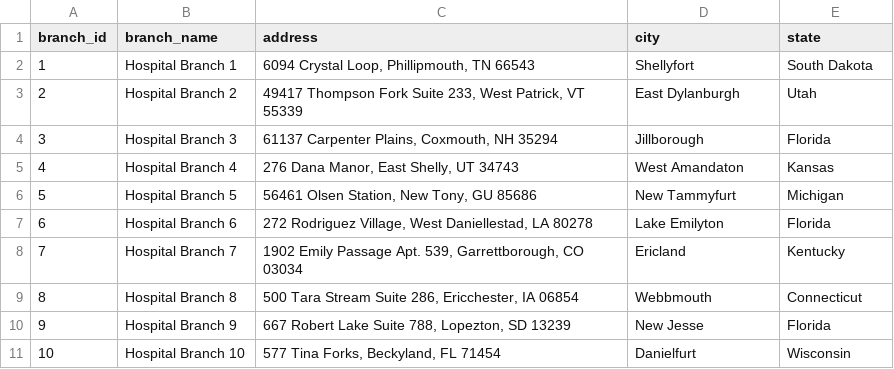
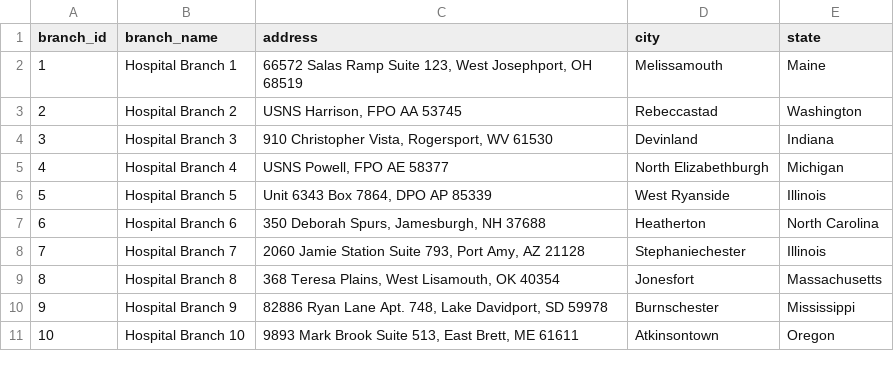
Before and after one commit to adebankesobanke/hospitaldb-etl, a CSV file: phase1/csv/branches.csv, drawn as a sheet; only a part is shown; the diff covers the shown part only.

```diff
--- a/phase1/csv/branches.csv
+++ b/phase1/csv/branches.csv
@@ -1,11 +1,11 @@
 branch_id,branch_name,address,city,state
-1,Hospital Branch 1,"6094 Crystal Loop, Phillipmouth, TN 66543",Shellyfort,South Dakota
-2,Hospital Branch 2,"49417 Thompson Fork Suite 233, West Patrick, VT 55339",East Dylanburgh,Utah
-3,Hospital Branch 3,"61137 Carpenter Plains, Coxmouth, NH 35294",Jillborough,Florida
-4,Hospital Branch 4,"276 Dana Manor, East Shelly, UT 34743",West Amandaton,Kansas
-5,Hospital Branch 5,"56461 Olsen Station, New Tony, GU 85686",New Tammyfurt,Michigan
-6,Hospital Branch 6,"272 Rodriguez Village, West Daniellestad, LA 80278",Lake Emilyton,Florida
-7,Hospital Branch 7,"1902 Emily Passage Apt. 539, Garrettborough, CO 03034",Ericland,Kentucky
-8,Hospital Branch 8,"500 Tara Stream Suite 286, Ericchester, IA 06854",Webbmouth,Connecticut
-9,Hospital Branch 9,"667 Robert Lake Suite 788, Lopezton, SD 13239",New Jesse,Florida
-10,Hospital Branch 10,"577 Tina Forks, Beckyland, FL 71454",Danielfurt,Wisconsin
+1,Hospital Branch 1,"66572 Salas Ramp Suite 123, West Josephport, OH 68519",Melissamouth,Maine
+2,Hospital Branch 2,"USNS Harrison, FPO AA 53745",Rebeccastad,Washington
+3,Hospital Branch 3,"910 Christopher Vista, Rogersport, WV 61530",Devinland,Indiana
+4,Hospital Branch 4,"USNS Powell, FPO AE 58377",North Elizabethburgh,Michigan
+5,Hospital Branch 5,"Unit 6343 Box 7864, DPO AP 85339",West Ryanside,Illinois
+6,Hospital Branch 6,"350 Deborah Spurs, Jamesburgh, NH 37688",Heatherton,North Carolina
+7,Hospital Branch 7,"2060 Jamie Station Suite 793, Port Amy, AZ 21128",Stephaniechester,Illinois
+8,Hospital Branch 8,"368 Teresa Plains, West Lisamouth, OK 40354",Jonesfort,Massachusetts
+9,Hospital Branch 9,"82886 Ryan Lane Apt. 748, Lake Davidport, SD 59978",Burnschester,Mississippi
+10,Hospital Branch 10,"9893 Mark Brook Suite 513, East Brett, ME 61611",Atkinsontown,Oregon
```
Also changed, not shown: 30 edited cells elsewhere in this file, phase1/csv/appointments.csv, phase1/csv/doctors.csv, 7 other files.
